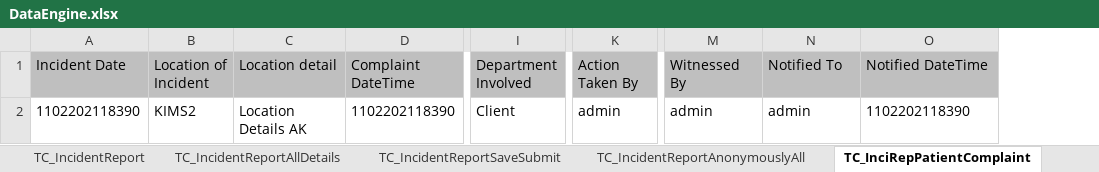
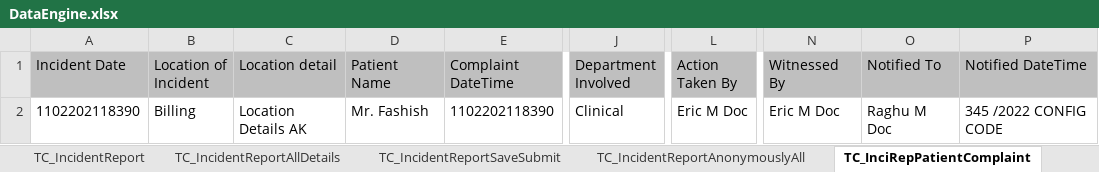
Before and after one commit to ganisettisandeep/NapierHealthcare, an Excel workbook: DataEngine.xlsx, sheet TC_InciRepPatientComplaint, drawn as a sheet; only a part is shown, gaps mark what is left out; values as stored, in another font and other column widths than the file's, no borders; addresses are those after the commit; the diff names each change by its address in the sheet, - before the commit and + after, or states it on an @@ line.

Commit message:
modified patient complaint test case

```diff
--- a/DataEngine.xlsx (sheet TC_InciRepPatientComplaint)
+++ b/DataEngine.xlsx (sheet TC_InciRepPatientComplaint)
+column D (Patient Name), row 2: Mr. Fashish
-B2 (Location of Incident): KIMS2
+B2 (Location of Incident): Billing
-J2 (Department Involved): Client
+J2 (Department Involved): Clinical
-L2 (Action Taken By): admin
+L2 (Action Taken By): Eric M Doc
-N2 (Witnessed By): admin
+N2 (Witnessed By): Eric M Doc
-O2 (Notified To): admin
+O2 (Notified To): Raghu M Doc
-P2 (Notified DateTime): 1102202118390
+P2 (Notified DateTime): 345 /2022 CONFIG CODE
```
Also changed, not shown: sheet Test Cases, sheet TC_IncidentReportAllDetails, 34 other files.
